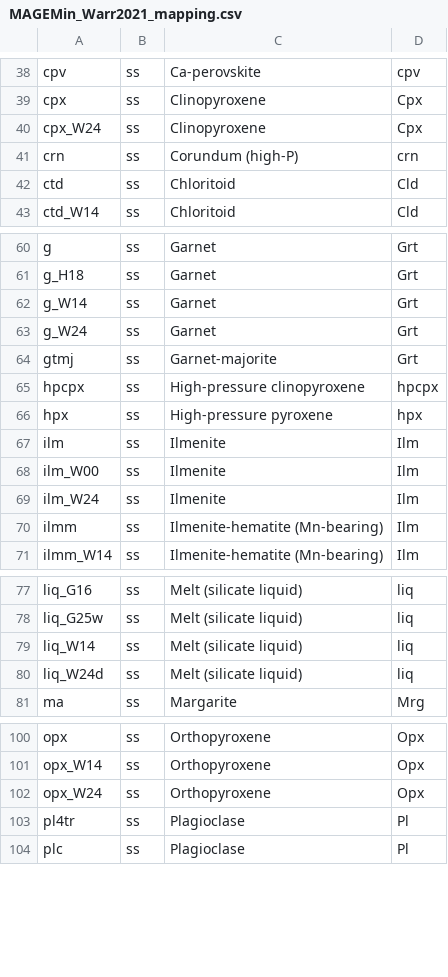
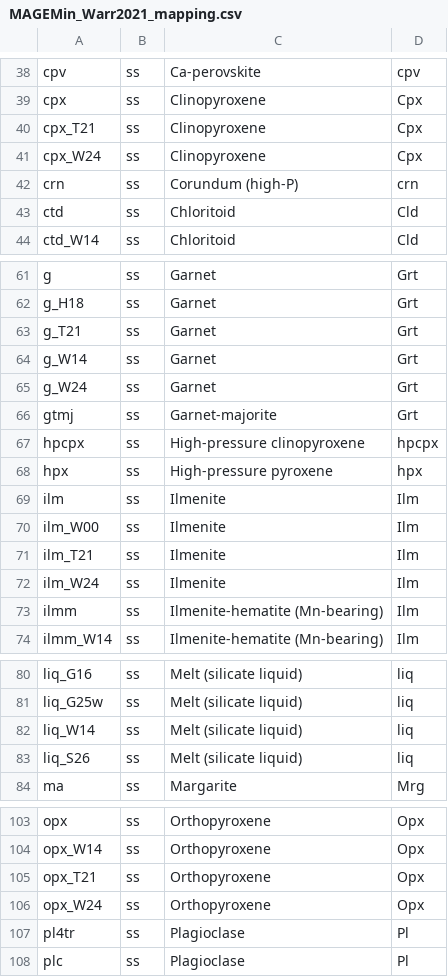
Before and after one commit to ComputationalThermodynamics/MAGEMin, a CSV file: julia/MAGEMin_Warr2021_mapping.csv, drawn as a sheet; only a part is shown, gaps mark what is left out.

```diff
--- a/julia/MAGEMin_Warr2021_mapping.csv
+++ b/julia/MAGEMin_Warr2021_mapping.csv
@@ -39,2 +39,3 @@ cpv,ss,Ca-perovskite,cpv
 cpx,ss,Clinopyroxene,Cpx
+cpx_T21,ss,Clinopyroxene,Cpx
 cpx_W24,ss,Clinopyroxene,Cpx
@@ -61,2 +62,3 @@ g,ss,Garnet,Grt
 g_H18,ss,Garnet,Grt
+g_T21,ss,Garnet,Grt
 g_W14,ss,Garnet,Grt
@@ -68,2 +70,3 @@ ilm,ss,Ilmenite,Ilm
 ilm_W00,ss,Ilmenite,Ilm
+ilm_T21,ss,Ilmenite,Ilm
 ilm_W24,ss,Ilmenite,Ilm
@@ -79,3 +82,3 @@ liq_G25w,ss,Melt (silicate liquid),liq
 liq_W14,ss,Melt (silicate liquid),liq
-liq_W24d,ss,Melt (silicate liquid),liq
+liq_S26,ss,Melt (silicate liquid),liq
 ma,ss,Margarite,Mrg
@@ -101,2 +104,3 @@ opx,ss,Orthopyroxene,Opx
 opx_W14,ss,Orthopyroxene,Opx
+opx_T21,ss,Orthopyroxene,Opx
 opx_W24,ss,Orthopyroxene,Opx
```
Also changed, not shown: 16 other files.
